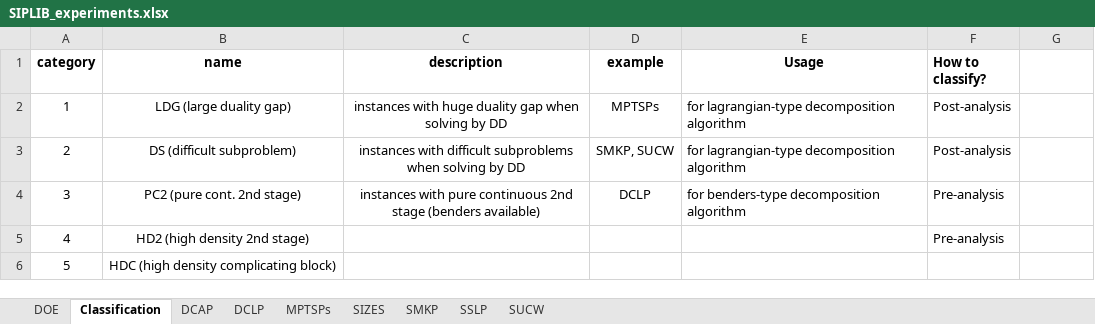
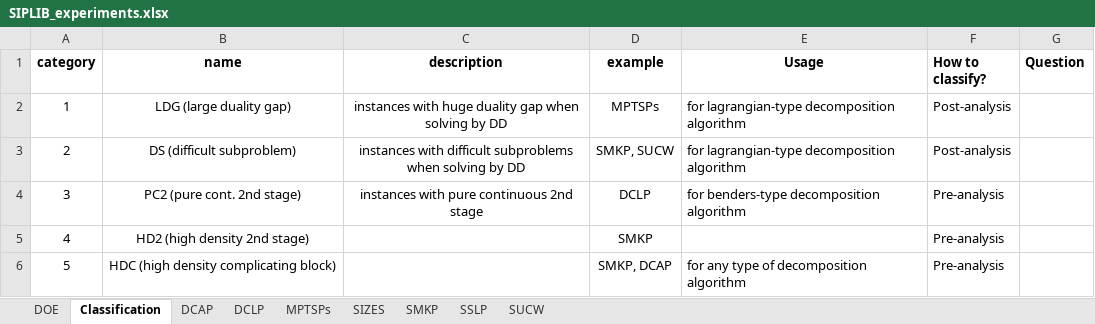
Before and after one commit to kibaekkim/SIPLIB.jl, an Excel workbook: experiment/SIPLIB_experiments.xlsx, sheet Classification, drawn as a sheet; values as stored, in another font and other column widths than the file's, no borders; the diff names each change by its address in the sheet, - before the commit and + after, or states it on an @@ line.

```diff
--- a/experiment/SIPLIB_experiments.xlsx (sheet Classification)
+++ b/experiment/SIPLIB_experiments.xlsx (sheet Classification)
-G1: (empty)
+G1: Question
-C4 (description): …2nd stage (benders available)
+C4 (description): …2nd stage
-D5 (example): (empty)
+D5 (example): SMKP
-D6 (example): (empty)
+D6 (example): SMKP, DCAP
-E6 (Usage): (empty)
+E6 (Usage): for any type of decomposition algorithm
-F6 (How to classify?): (empty)
+F6 (How to classify?): Pre-analysis
```
Also changed, not shown: sheet MPTSPs, sheet SUCW, sheet SMKP, sheet DOE, charts or pictures, 9 other files.
